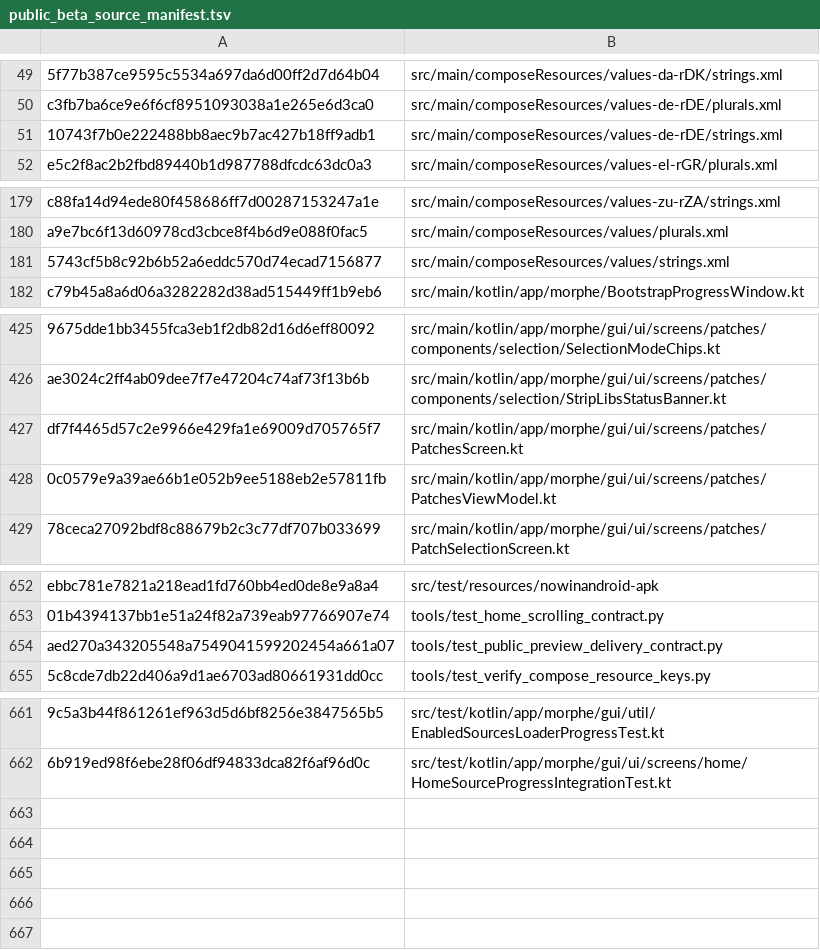
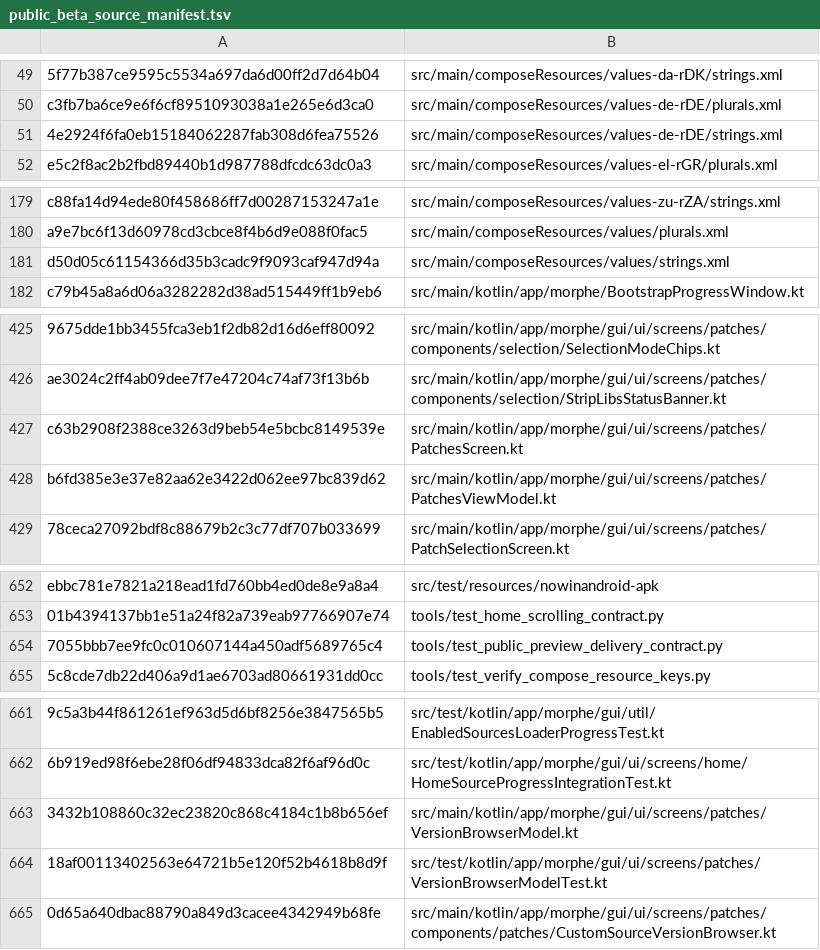
Before and after one commit to lxsdd/morphe-desktop-public, a TSV file: tools/public_beta_source_manifest.tsv, drawn as a sheet; only a part is shown, gaps mark what is left out; the diff names each change by its address in the sheet, - before the commit and + after, or states it on an @@ line.

Commit message:
feat(custom): integrate source-scoped 2.3 version browser with honest pinned/offline statuses

```diff
--- a/tools/public_beta_source_manifest.tsv
+++ b/tools/public_beta_source_manifest.tsv
-A51: 10743f7b0e222488bb8aec9b7ac427b18ff9adb1
+A51: 4e2924f6fa0eb15184062287fab308d6fea75526
-A181: 5743cf5b8c92b6b52a6eddc570d74ecad7156877
+A181: d50d05c61154366d35b3cadc9f9093caf947d94a
-A427: df7f4465d57c2e9966e429fa1e69009d705765f7
+A427: c63b2908f2388ce3263d9beb54e5bcbc8149539e
-A428: 0c0579e9a39ae66b1e052b9ee5188eb2e57811fb
+A428: b6fd385e3e37e82aa62e3422d062ee97bc839d62
-A654: aed270a343205548a7549041599202454a661a07
+A654: 7055bbb7ee9fc0c010607144a450adf5689765c4
+row 663: 3432b108860c32ec23820c868c4184c1b8b656ef | src/main/kotlin/app/morphe/gui/ui/screens/patches/VersionBrowserModel.kt
+row 664: 18af00113402563e64721b5e120f52b4618b8d9f | src/test/kotlin/app/morphe/gui/ui/screens/patches/VersionBrowserModelTest.kt
+row 665: 0d65a640dbac88790a849d3cacee4342949b68fe | src/main/kotlin/app/morphe/gui/ui/screens/patches/components/patches/CustomSourceVersionBrowser.kt
```
Also changed, not shown: 8 other files.
